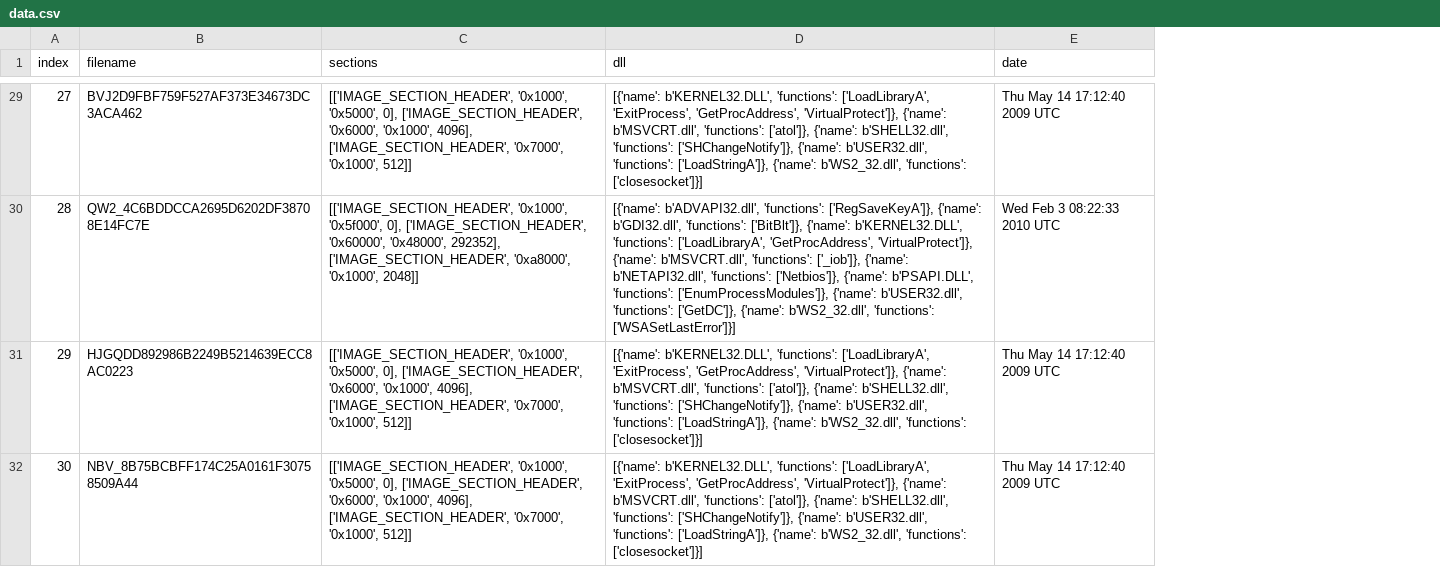
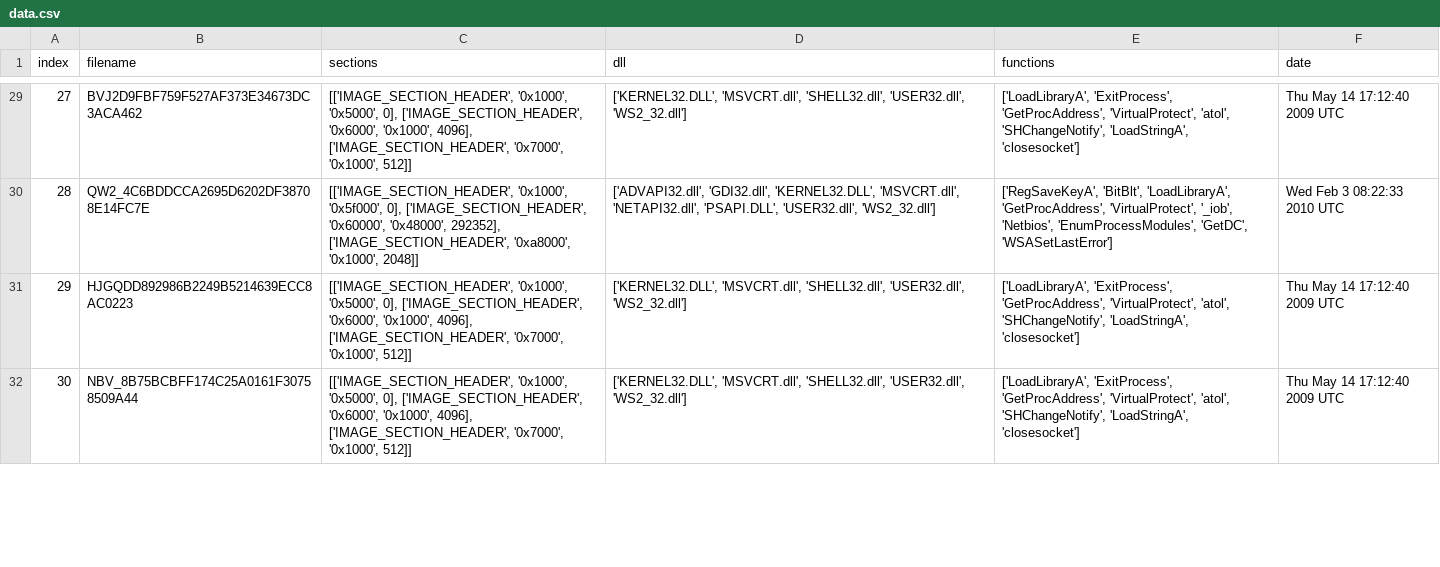
Before and after one commit to Bato007/LAB04-SDS, a CSV file: data.csv, drawn as a sheet; only a part is shown, gaps mark what is left out; the diff covers the shown part only; the diff names each change by its address in the sheet, - before the commit and + after, or states it on an @@ line.

```diff
--- a/data.csv
+++ b/data.csv
+column E (functions), rows 29-32: ['LoadLibraryA', 'ExitProcess', 'GetProcAddress', 'VirtualProtect', 'atol', 'SHChangeNotify', 'LoadStringA', 'closesocket'] | ['RegSaveKeyA', 'BitBlt', 'LoadLibraryA', 'GetProcAddress', 'VirtualProtect', '_iob', 'Netbios', 'EnumProcessModules', 'GetDC', 'WSASetLastError'] | ['LoadLibraryA', 'ExitProcess', 'GetProcAddress', 'VirtualProtect', 'atol', 'SHChangeNotify', 'LoadStringA', 'closesocket'] | ['LoadLibraryA', 'ExitProcess', 'GetProcAddress', 'VirtualProtect', 'atol', 'SHChangeNotify', 'LoadStringA', 'closesocket']
-D29 (dll): [{'name': b'KERNEL32.DLL', 'functions': ['LoadLibraryA', 'ExitProcess', 'GetProcAddress', 'VirtualProtect']}, {'name': b'MSVCRT.dll', 'functions': ['atol']}, {'name': b'SHELL32.dll', 'functions': ['SHChangeNotify']}, {'name': b'USER32.dll', 'functions': ['LoadStringA']}, {'name': b'WS2_32.dll', 'functions': ['closesocket']}]
+D29 (dll): ['KERNEL32.DLL', 'MSVCRT.dll', 'SHELL32.dll', 'USER32.dll', 'WS2_32.dll']
-D30 (dll): [{'name': b'ADVAPI32.dll', 'functions': ['RegSaveKeyA']}, {'name': b'GDI32.dll', 'functions': ['BitBlt']}, {'name': b'KERNEL32.DLL', 'functions': ['LoadLibraryA', 'GetProcAddress', 'VirtualProtect']}, {'name': b'MSVCRT.dll', 'functions': ['_iob']}, {'name': b'NETAPI32.dll', 'functions': ['Netbios']}, {'name': b'PSAPI.DLL', 'functions': ['EnumProcessModules']}, {'name': b'USER32.dll', 'functions': ['GetDC']}, {'name': b'WS2_32.dll', 'functions': ['WSASetLastError']}]
+D30 (dll): ['ADVAPI32.dll', 'GDI32.dll', 'KERNEL32.DLL', 'MSVCRT.dll', 'NETAPI32.dll', 'PSAPI.DLL', 'USER32.dll', 'WS2_32.dll']
-D31:D32 (dll): [{'name': b'KERNEL32.DLL', 'functions': ['LoadLibraryA', 'ExitProcess', 'GetProcAddress', 'VirtualProtect']}, {'name': b'MSVCRT.dll', 'functions': ['atol']}, {'name': b'SHELL32.dll', 'functions': ['SHChangeNotify']}, {'name': b'USER32.dll', 'functions': ['LoadStringA']}, {'name': b'WS2_32.dll', 'functions': ['closesocket']}]
+D31:D32 (dll): ['KERNEL32.DLL', 'MSVCRT.dll', 'SHELL32.dll', 'USER32.dll', 'WS2_32.dll']
```
Also changed, not shown: 36 edited cells elsewhere in this file.
